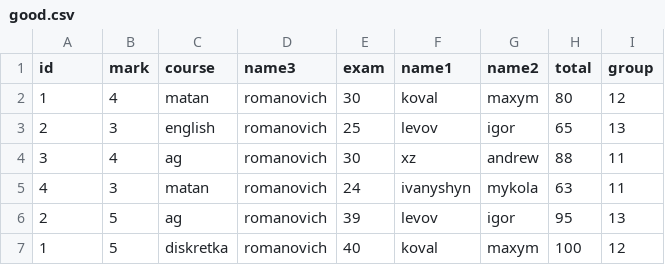
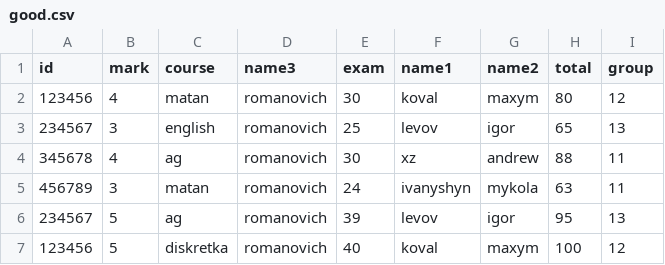
Before and after one commit to maxym-ko/cyb_python, a CSV file: 1_course/2_semester/labs/lab3/good.csv, drawn as a sheet.

```diff
--- a/1_course/2_semester/labs/lab3/good.csv
+++ b/1_course/2_semester/labs/lab3/good.csv
@@ -1,7 +1,7 @@
 id;mark;course;name3;exam;name1;name2;total;group
-1;4;matan;romanovich;30;koval;maxym;80;12
-2;3;english;romanovich;25;levov;igor;65;13
-3;4;ag;romanovich;30;xz;andrew;88;11
-4;3;matan;romanovich;24;ivanyshyn;mykola;63;11
-2;5;ag;romanovich;39;levov;igor;95;13
-1;5;diskretka;romanovich;40;koval;maxym;100;12
+123456;4;matan;romanovich;30;koval;maxym;80;12
+234567;3;english;romanovich;25;levov;igor;65;13
+345678;4;ag;romanovich;30;xz;andrew;88;11
+456789;3;matan;romanovich;24;ivanyshyn;mykola;63;11
+234567;5;ag;romanovich;39;levov;igor;95;13
+123456;5;diskretka;romanovich;40;koval;maxym;100;12
```
Also changed, not shown: 7 other files.
